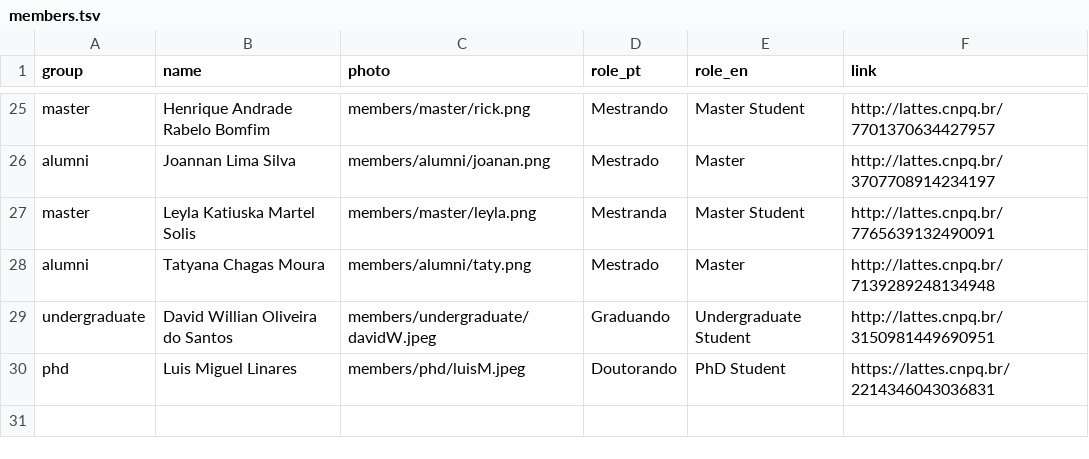
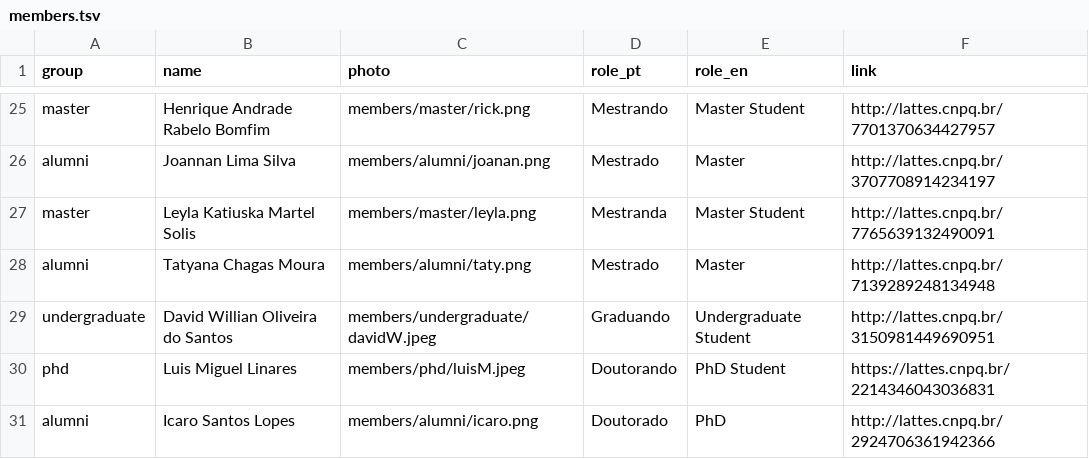
Before and after one commit to gabrielvpina/biovir.github.io, a TSV file: _data/members.tsv, drawn as a sheet; only a part is shown, gaps mark what is left out; the diff names each change by its address in the sheet, - before the commit and + after, or states it on an @@ line.

Commit message:
add(members): add Icaro in alumni section

```diff
--- a/_data/members.tsv
+++ b/_data/members.tsv
+row 31: alumni | Icaro Santos Lopes | members/alumni/icaro.png | Doutorado | PhD | http://lattes.cnpq.br/2924706361942366
```
Also changed, not shown: 17 other files.
